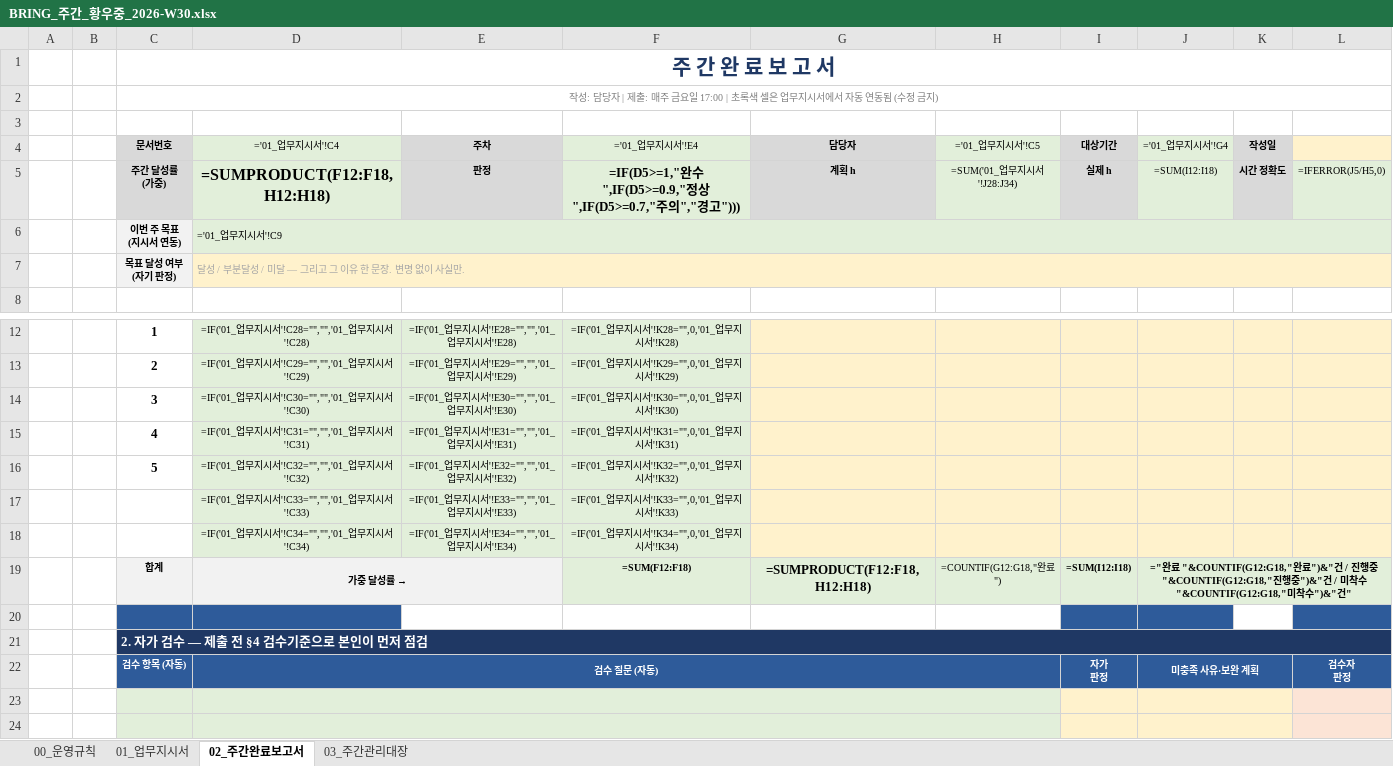
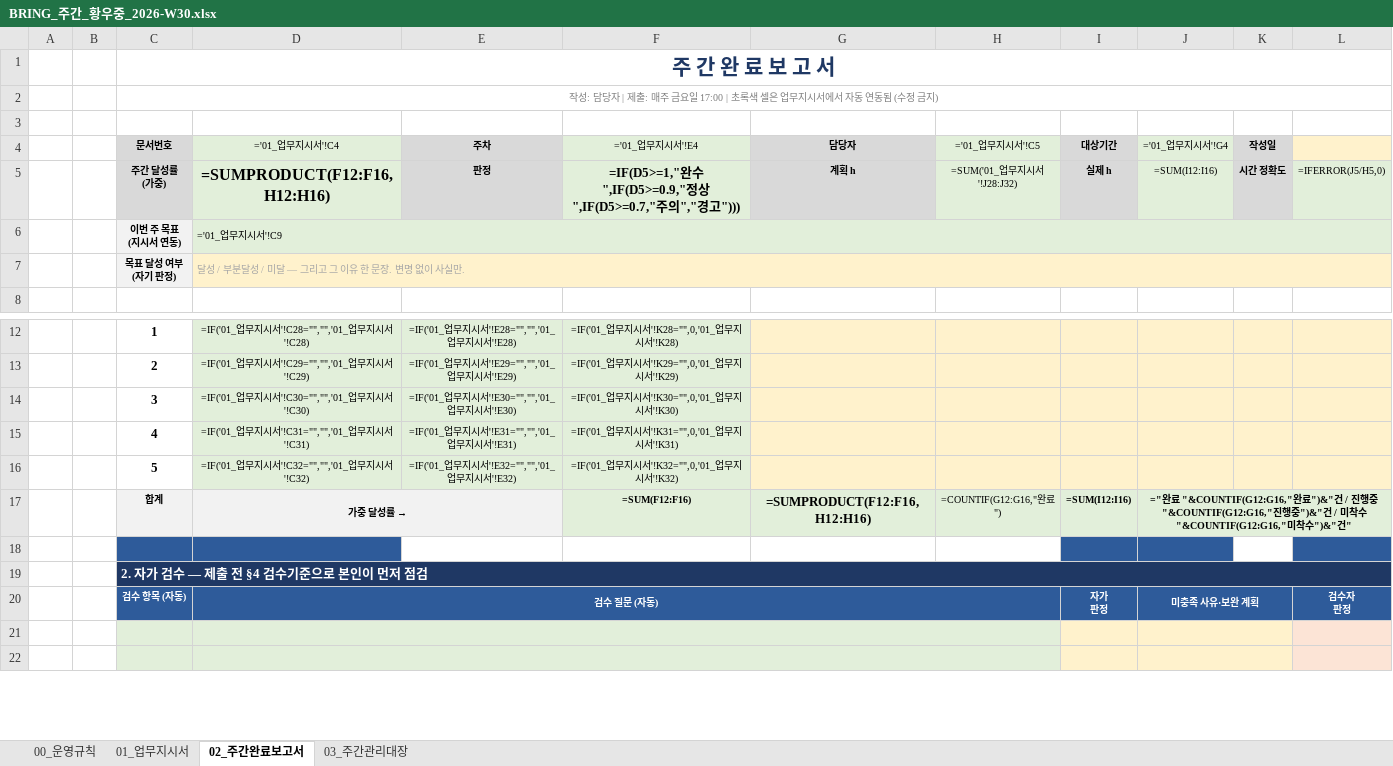
Before and after one commit to bringengineering/FM, an Excel workbook: out/BRING_주간_황우중_2026-W30.xlsx, sheet 02_주간완료보고서, drawn as a sheet; only a part is shown, gaps mark what is left out; values as stored, in another font and other column widths than the file's, no borders; formulas without a stored value are shown as written; removed rows and columns are numbered as before the commit, all else as after; the diff names each change by its address in the sheet, - before the commit and + after, or states it on an @@ line.

```diff
--- a/out/BRING_주간_황우중_2026-W30.xlsx (sheet 02_주간완료보고서)
+++ b/out/BRING_주간_황우중_2026-W30.xlsx (sheet 02_주간완료보고서)
-D5 (='01_업무지시서'!C4): =SUMPRODUCT(F12:F18,H12:H18)
+D5 (='01_업무지시서'!C4): =SUMPRODUCT(F12:F16,H12:H16)
-H5 (='01_업무지시서'!C5): =SUM('01_업무지시서'!J28:J34)
+H5 (='01_업무지시서'!C5): =SUM('01_업무지시서'!J28:J32)
-J5 (='01_업무지시서'!G4): =SUM(I12:I18)
+J5 (='01_업무지시서'!G4): =SUM(I12:I16)
-row 17:  |  |  | =IF('01_업무지시서'!C33="","",'01_업무지시서'!C33) | =IF('01_업무지시서'!E33="","",'01_업무지시서'!E33) | =IF('01_업무지시서'!K33="",0,'01_업무지시서'!K33)
-row 18:  |  |  | =IF('01_업무지시서'!C34="","",'01_업무지시서'!C34) | =IF('01_업무지시서'!E34="","",'01_업무지시서'!E34) | =IF('01_업무지시서'!K34="",0,'01_업무지시서'!K34)
-F17 (='01_업무지시서'!E4): =SUM(F12:F18)
+F17 (='01_업무지시서'!E4): =SUM(F12:F16)
-G17 (담당자): =SUMPRODUCT(F12:F18,H12:H18)
+G17 (담당자): =SUMPRODUCT(F12:F16,H12:H16)
-H17 (='01_업무지시서'!C5): =COUNTIF(G12:G18,"완료")
+H17 (='01_업무지시서'!C5): =COUNTIF(G12:G16,"완료")
-I17 (대상기간): =SUM(I12:I18)
+I17 (대상기간): =SUM(I12:I16)
-J17 (='01_업무지시서'!G4): …료 "&COUNTIF(G12:G18,"완료")&"건 / 진행중 "&COUNTIF(G12:G18,"진행중")&"건 / 미착수 "&COUNTIF(G12:G18,"미착…
+J17 (='01_업무지시서'!G4): …료 "&COUNTIF(G12:G16,"완료")&"건 / 진행중 "&COUNTIF(G12:G16,"진행중")&"건 / 미착수 "&COUNTIF(G12:G16,"미착…
```
Also changed, not shown: sheet 01_업무지시서.
